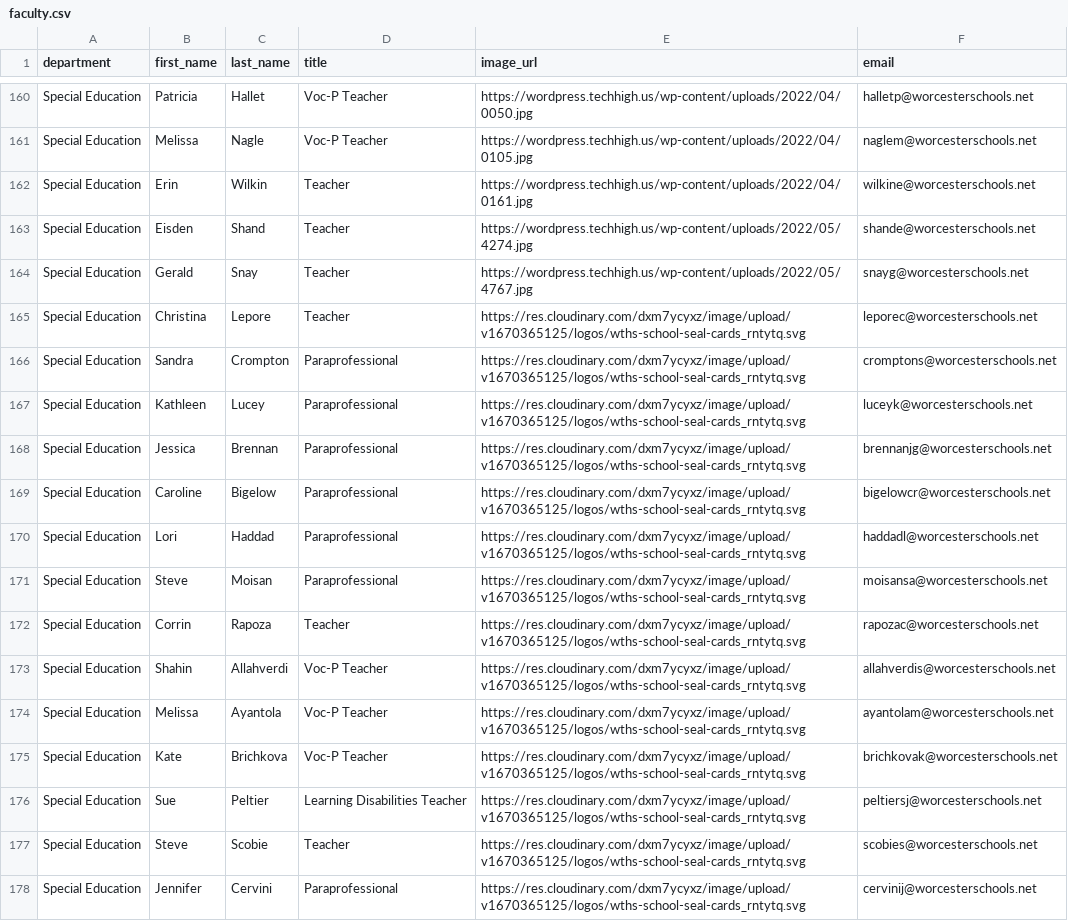
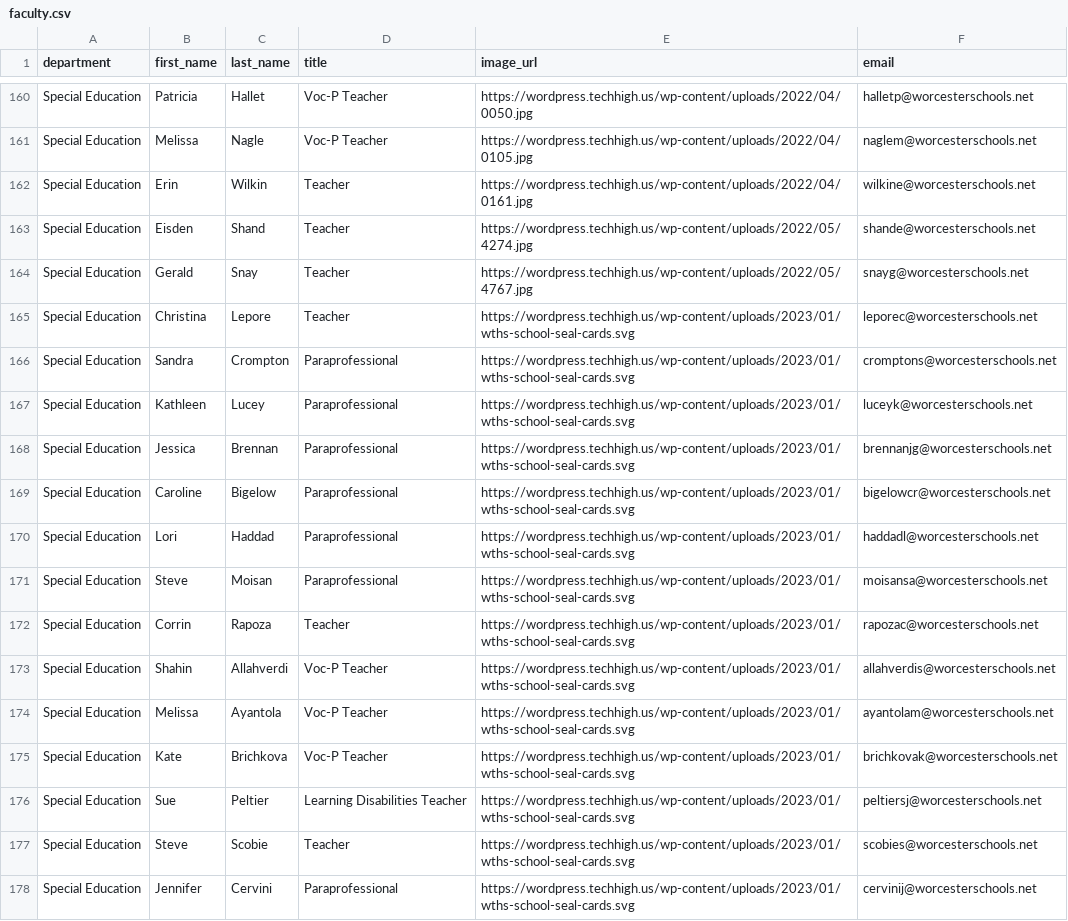
Before and after one commit to worcestertechnicalhighschool/techhigh.us, a CSV file: _data/faculty.csv, drawn as a sheet; only a part is shown, gaps mark what is left out; the diff covers the shown part only.

Commit message:
updated data files, fixed image

```diff
--- a/_data/faculty.csv
+++ b/_data/faculty.csv
@@ -164,15 +164,15 @@ Special Education,Eisden,Shand,Teacher,https://wordpress.techhigh.us/wp-content/
 Special Education,Gerald,Snay,Teacher ,https://wordpress.techhigh.us/wp-content/uploads/2022/05/4767.jpg,snayg@worcesterschools.net
-Special Education,Christina,Lepore,Teacher,https://res.cloudinary.com/dxm7ycyxz/image/upload/v1670365125/logos/wths-school-seal-cards_rntytq.svg,leporec@worcesterschools.net
-Special Education,Sandra,Crompton,Paraprofessional,https://res.cloudinary.com/dxm7ycyxz/image/upload/v1670365125/logos/wths-school-seal-cards_rntytq.svg,cromptons@worcesterschools.net
-Special Education,Kathleen,Lucey,Paraprofessional,https://res.cloudinary.com/dxm7ycyxz/image/upload/v1670365125/logos/wths-school-seal-cards_rntytq.svg,luceyk@worcesterschools.net
-Special Education,Jessica,Brennan,Paraprofessional,https://res.cloudinary.com/dxm7ycyxz/image/upload/v1670365125/logos/wths-school-seal-cards_rntytq.svg,brennanjg@worcesterschools.net
-Special Education,Caroline,Bigelow,Paraprofessional,https://res.cloudinary.com/dxm7ycyxz/image/upload/v1670365125/logos/wths-school-seal-cards_rntytq.svg,bigelowcr@worcesterschools.net
-Special Education,Lori,Haddad,Paraprofessional,https://res.cloudinary.com/dxm7ycyxz/image/upload/v1670365125/logos/wths-school-seal-cards_rntytq.svg,haddadl@worcesterschools.net
-Special Education,Steve,Moisan,Paraprofessional,https://res.cloudinary.com/dxm7ycyxz/image/upload/v1670365125/logos/wths-school-seal-cards_rntytq.svg,moisansa@worcesterschools.net
-Special Education,Corrin,Rapoza,Teacher ,https://res.cloudinary.com/dxm7ycyxz/image/upload/v1670365125/logos/wths-school-seal-cards_rntytq.svg,rapozac@worcesterschools.net
-Special Education,Shahin,Allahverdi,Voc-P Teacher,https://res.cloudinary.com/dxm7ycyxz/image/upload/v1670365125/logos/wths-school-seal-cards_rntytq.svg,allahverdis@worcesterschools.net
-Special Education,Melissa,Ayantola,Voc-P Teacher,https://res.cloudinary.com/dxm7ycyxz/image/upload/v1670365125/logos/wths-school-seal-cards_rntytq.svg,ayantolam@worcesterschools.net
-Special Education,Kate,Brichkova,Voc-P Teacher,https://res.cloudinary.com/dxm7ycyxz/image/upload/v1670365125/logos/wths-school-seal-cards_rntytq.svg,brichkovak@worcesterschools.net
-Special Education,Sue ,Peltier,Learning Disabilities Teacher,https://res.cloudinary.com/dxm7ycyxz/image/upload/v1670365125/logos/wths-school-seal-cards_rntytq.svg,peltiersj@worcesterschools.net
-Special Education,Steve,Scobie,Teacher ,https://res.cloudinary.com/dxm7ycyxz/image/upload/v1670365125/logos/wths-school-seal-cards_rntytq.svg,scobies@worcesterschools.net
-Special Education,Jennifer,Cervini,Paraprofessional,https://res.cloudinary.com/dxm7ycyxz/image/upload/v1670365125/logos/wths-school-seal-cards_rntytq.svg,cervinij@worcesterschools.net
+Special Education,Christina,Lepore,Teacher,https://wordpress.techhigh.us/wp-content/uploads/2023/01/wths-school-seal-cards.svg,leporec@worcesterschools.net
+Special Education,Sandra,Crompton,Paraprofessional,https://wordpress.techhigh.us/wp-content/uploads/2023/01/wths-school-seal-cards.svg,cromptons@worcesterschools.net
+Special Education,Kathleen,Lucey,Paraprofessional,https://wordpress.techhigh.us/wp-content/uploads/2023/01/wths-school-seal-cards.svg,luceyk@worcesterschools.net
+Special Education,Jessica,Brennan,Paraprofessional,https://wordpress.techhigh.us/wp-content/uploads/2023/01/wths-school-seal-cards.svg,brennanjg@worcesterschools.net
+Special Education,Caroline,Bigelow,Paraprofessional,https://wordpress.techhigh.us/wp-content/uploads/2023/01/wths-school-seal-cards.svg,bigelowcr@worcesterschools.net
+Special Education,Lori,Haddad,Paraprofessional,https://wordpress.techhigh.us/wp-content/uploads/2023/01/wths-school-seal-cards.svg,haddadl@worcesterschools.net
+Special Education,Steve,Moisan,Paraprofessional,https://wordpress.techhigh.us/wp-content/uploads/2023/01/wths-school-seal-cards.svg,moisansa@worcesterschools.net
+Special Education,Corrin,Rapoza,Teacher ,https://wordpress.techhigh.us/wp-content/uploads/2023/01/wths-school-seal-cards.svg,rapozac@worcesterschools.net
+Special Education,Shahin,Allahverdi,Voc-P Teacher,https://wordpress.techhigh.us/wp-content/uploads/2023/01/wths-school-seal-cards.svg,allahverdis@worcesterschools.net
+Special Education,Melissa,Ayantola,Voc-P Teacher,https://wordpress.techhigh.us/wp-content/uploads/2023/01/wths-school-seal-cards.svg,ayantolam@worcesterschools.net
+Special Education,Kate,Brichkova,Voc-P Teacher,https://wordpress.techhigh.us/wp-content/uploads/2023/01/wths-school-seal-cards.svg,brichkovak@worcesterschools.net
+Special Education,Sue ,Peltier,Learning Disabilities Teacher,https://wordpress.techhigh.us/wp-content/uploads/2023/01/wths-school-seal-cards.svg,peltiersj@worcesterschools.net
+Special Education,Steve,Scobie,Teacher ,https://wordpress.techhigh.us/wp-content/uploads/2023/01/wths-school-seal-cards.svg,scobies@worcesterschools.net
+Special Education,Jennifer,Cervini,Paraprofessional,https://wordpress.techhigh.us/wp-content/uploads/2023/01/wths-school-seal-cards.svg,cervinij@worcesterschools.net
```
Also changed, not shown: 59 edited cells elsewhere in this file, _data/sports.csv, 5 other files.
